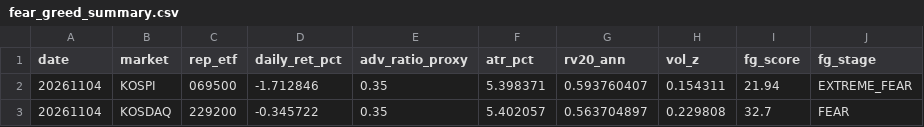
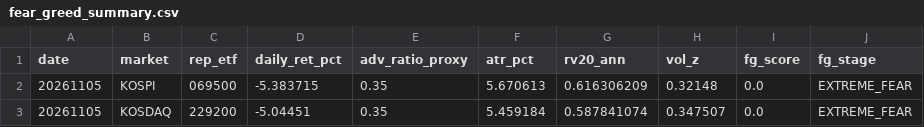
Before and after one commit to jsinvest/dashboard, a CSV file: market-analysis/fear_greed_summary.csv, drawn as a sheet.

```diff
--- a/market-analysis/fear_greed_summary.csv
+++ b/market-analysis/fear_greed_summary.csv
@@ -1,3 +1,3 @@
 date,market,rep_etf,daily_ret_pct,adv_ratio_proxy,atr_pct,rv20_ann,vol_z,fg_score,fg_stage
-20261104,KOSPI,069500,-1.712846,0.35,5.398371,0.593760407,0.154311,21.94,EXTREME_FEAR
-20261104,KOSDAQ,229200,-0.345722,0.35,5.402057,0.563704897,0.229808,32.7,FEAR
+20261105,KOSPI,069500,-5.383715,0.35,5.670613,0.616306209,0.32148,0.0,EXTREME_FEAR
+20261105,KOSDAQ,229200,-5.04451,0.35,5.459184,0.587841074,0.347507,0.0,EXTREME_FEAR
```
Also changed, not shown: market-analysis/kosdaq_adr.csv, market-analysis/kospi_adr.csv, 22 other files.
